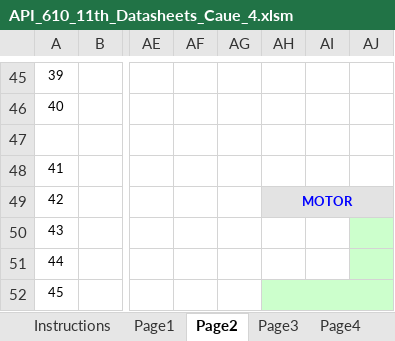
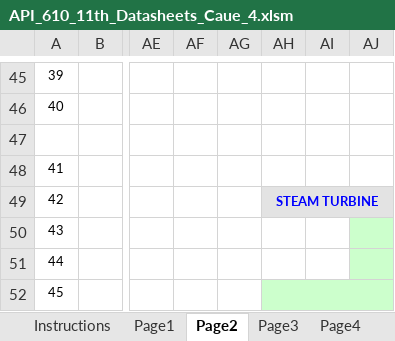
Before and after one commit to VitorPinheiro/PBCode, an Excel workbook: cfiXMLApp/ArquivosExemplo/API_610_11th_Datasheets_Caue_4.xlsm, sheet Page2, drawn as a sheet; only a part is shown, gaps mark what is left out; values as stored, in another font and other column widths than the file's, no borders; conditional formats not drawn; the diff names each change by its address in the sheet, - before the commit and + after, or states it on an @@ line.

```diff
--- a/cfiXMLApp/ArquivosExemplo/API_610_11th_Datasheets_Caue_4.xlsm (sheet Page2)
+++ b/cfiXMLApp/ArquivosExemplo/API_610_11th_Datasheets_Caue_4.xlsm (sheet Page2)
-AH49: MOTOR
+AH49: STEAM TURBINE
```
Also changed, not shown: 5 other files.
